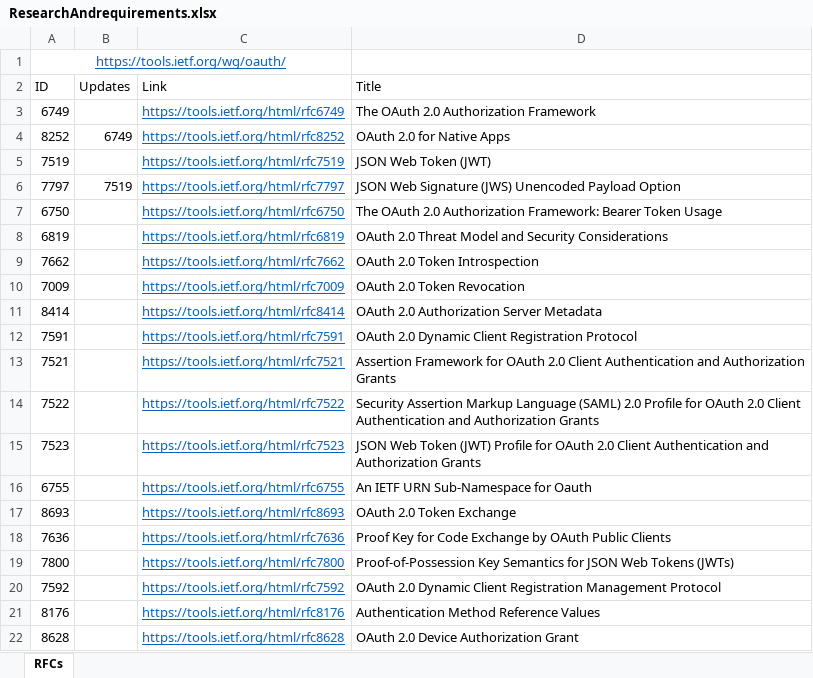
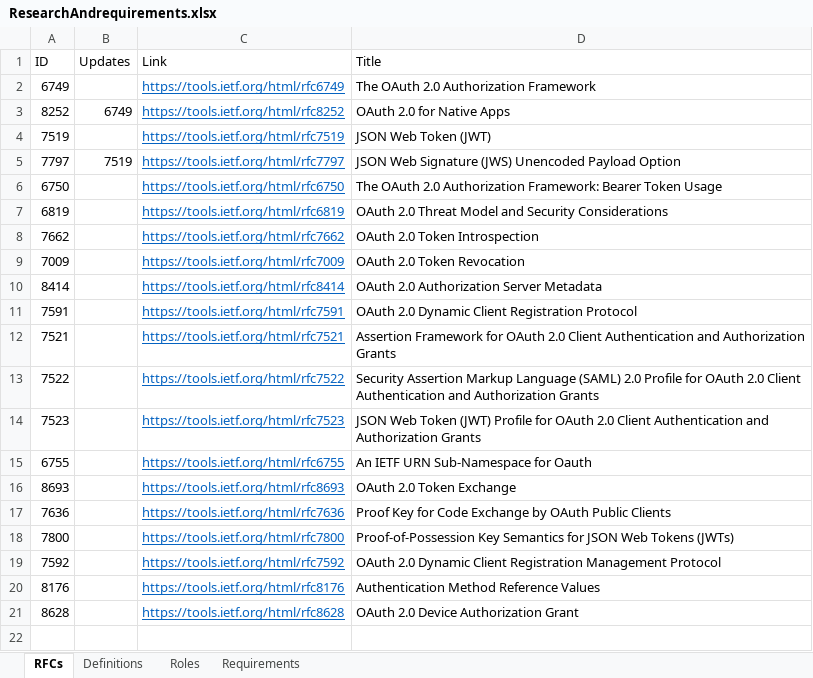
Before and after one commit to DynamicCodeNinja/OAuth2, an Excel workbook: docs/excel/ResearchAndrequirements.xlsx, sheet RFCs, drawn as a sheet; values as stored, in another font and other column widths than the file's, no borders; table styles not drawn; the diff names each change by its address in the sheet, - before the commit and + after, or states it on an @@ line.

```diff
--- a/docs/excel/ResearchAndrequirements.xlsx (sheet RFCs)
+++ b/docs/excel/ResearchAndrequirements.xlsx (sheet RFCs)
+sheet tab: Definitions
+sheet tab: Roles
+sheet tab: Requirements
-row 1: https://tools.ietf.org/wg/oauth/
```
Also changed, not shown: 2 other files.
